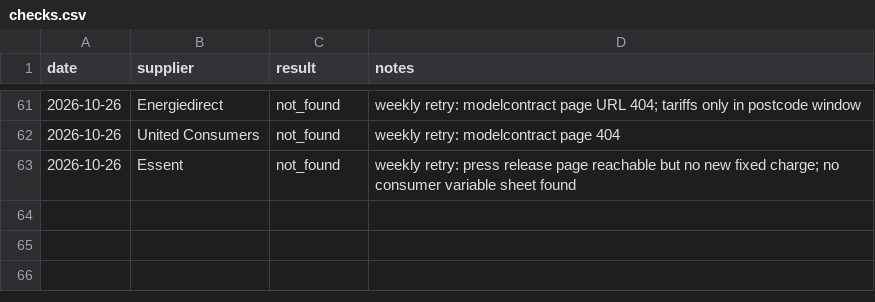
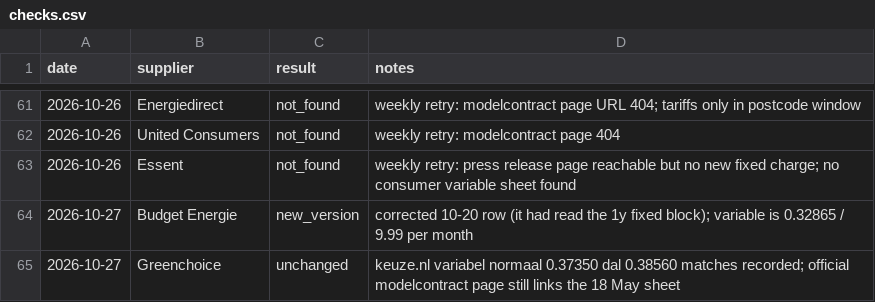
Before and after one commit to TurquoiseStrike/wolfheze-energy, a CSV file: data/checks.csv, drawn as a sheet; only a part is shown, gaps mark what is left out; the diff names each change by its address in the sheet, - before the commit and + after, or states it on an @@ line.

```diff
--- a/data/checks.csv
+++ b/data/checks.csv
+row 64: 2026-10-27 | Budget Energie | new_version | corrected 10-20 row (it had read the 1y fixed block); variable is 0.32865 / 9.99 per month
+row 65: 2026-10-27 | Greenchoice | unchanged | keuze.nl variabel normaal 0.37350 dal 0.38560 matches recorded; official modelcontract page still links the 18 May sheet
```
Also changed, not shown: data/forecasts.csv, data/offers.csv, 2 other files.
